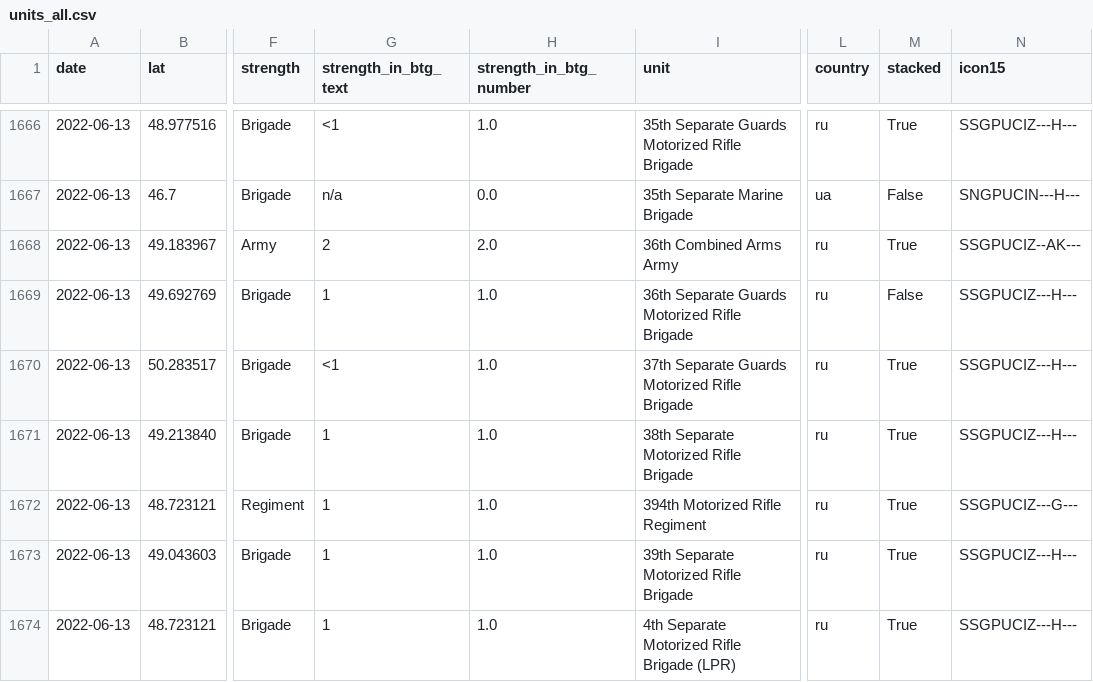
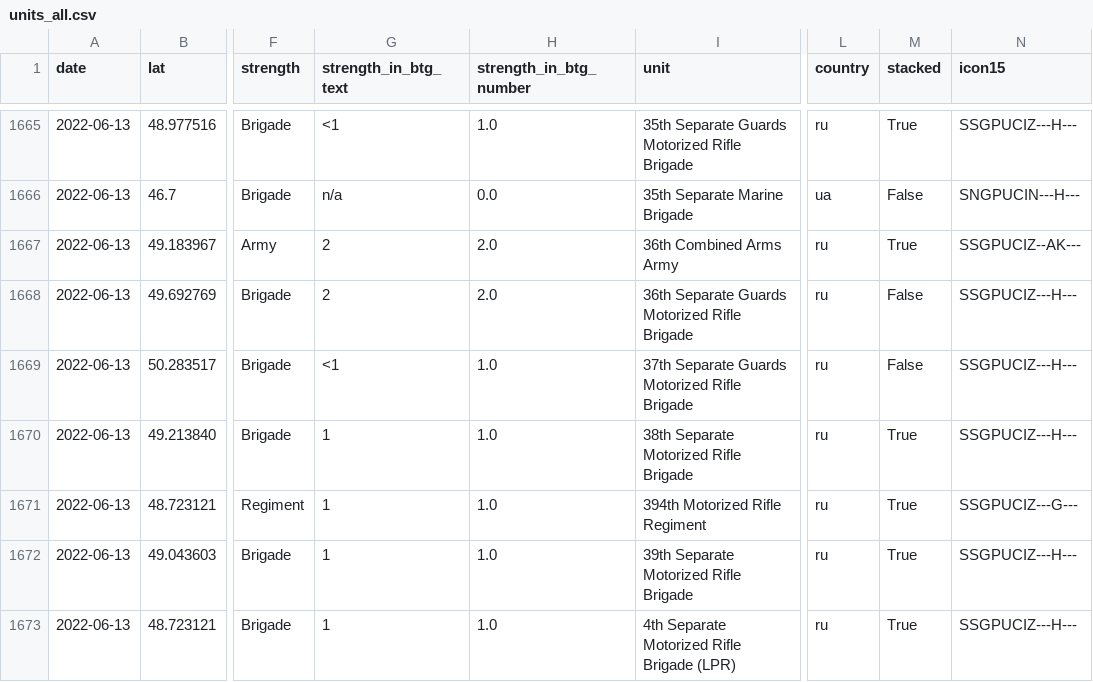
Before and after one commit to simonhuwiler/uawardata, a CSV file: data/csv/units_all.csv, drawn as a sheet; only a part is shown, gaps mark what is left out; addresses are those after the commit; the diff covers the shown part only; the diff names each change by its address in the sheet, - before the commit and + after, or states it on an @@ line.

```diff
--- a/data/csv/units_all.csv
+++ b/data/csv/units_all.csv
-G1668 (strength_in_btg_text): 1
+G1668 (strength_in_btg_text): 2
-H1668 (strength_in_btg_number): 1.0
+H1668 (strength_in_btg_number): 2.0
-M1669 (stacked): True
+M1669 (stacked): False
```
Also changed, not shown: 1 removed row and 8 edited cells elsewhere in this file, data/csv/btgs_all.csv, data/csv/btgs_current.csv, 5 other files.
